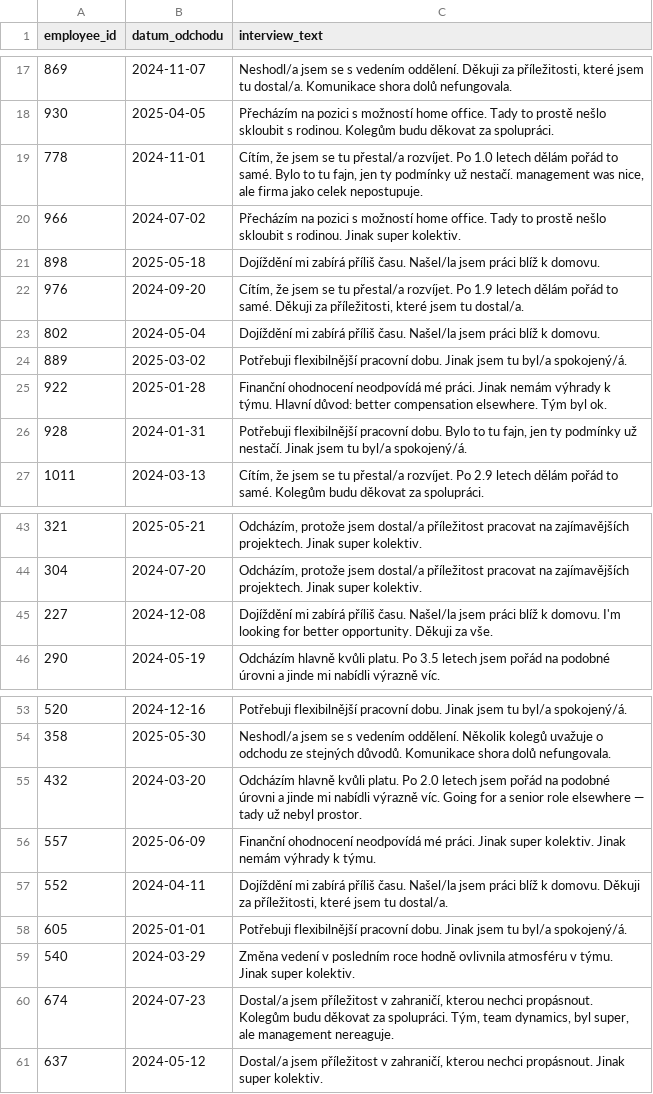
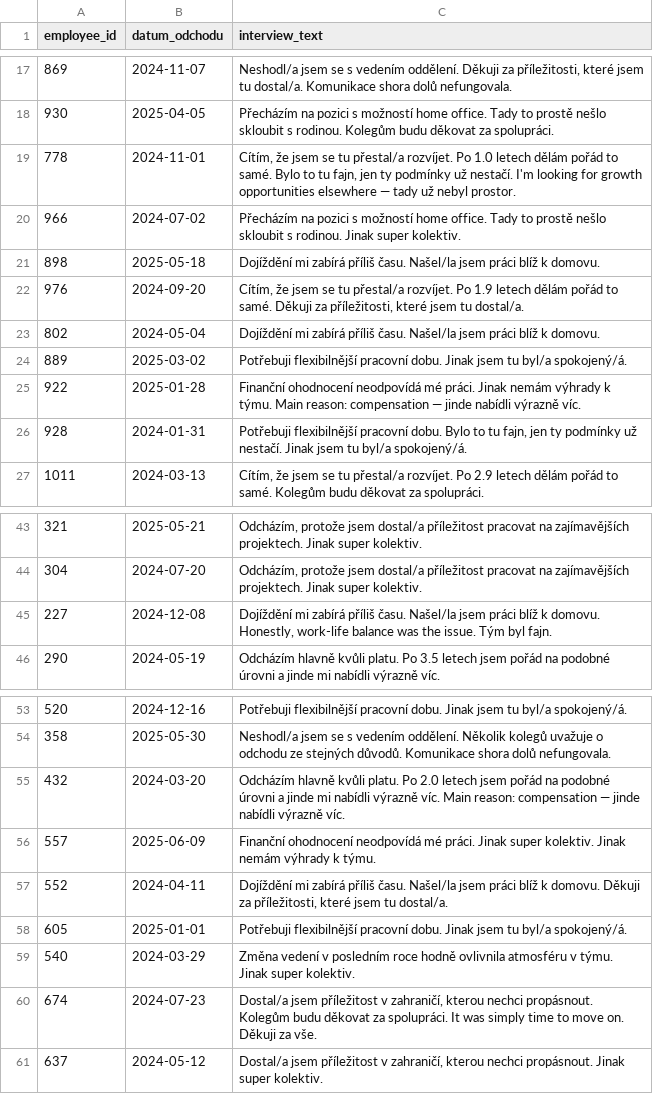
Before and after one commit to shippy/czechitas-ai-data, a CSV file: notebooks/datacorp_exit_interviews.csv, drawn as a sheet; only a part is shown, gaps mark what is left out.

```diff
--- a/notebooks/datacorp_exit_interviews.csv
+++ b/notebooks/datacorp_exit_interviews.csv
@@ -18,3 +18,3 @@ employee_id,datum_odchodu,interview_text
 930,2025-04-05,Přecházím na pozici s možností home office. Tady to prostě nešlo skloubit s rodinou. Kolegům budu děkovat za spolupráci.
-778,2024-11-01,"Cítím, že jsem se tu přestal/a rozvíjet. Po 1.0 letech dělám pořád to samé. Bylo to tu fajn, jen ty podmínky už nestačí. management was nice, ale firma jako celek nepostupuje."
+778,2024-11-01,"Cítím, že jsem se tu přestal/a rozvíjet. Po 1.0 letech dělám pořád to samé. Bylo to tu fajn, jen ty podmínky už nestačí. I'm looking for growth opportunities elsewhere — tady už nebyl prostor."
 966,2024-07-02,Přecházím na pozici s možností home office. Tady to prostě nešlo skloubit s rodinou. Jinak super kolektiv.
@@ -24,3 +24,3 @@ employee_id,datum_odchodu,interview_text
 889,2025-03-02,Potřebuji flexibilnější pracovní dobu.  Jinak jsem tu byl/a spokojený/á.
-922,2025-01-28,Finanční ohodnocení neodpovídá mé práci.  Jinak nemám výhrady k týmu. Hlavní důvod: better compensation elsewhere. Tým byl ok.
+922,2025-01-28,Finanční ohodnocení neodpovídá mé práci.  Jinak nemám výhrady k týmu. Main reason: compensation — jinde nabídli výrazně víc.
 928,2024-01-31,"Potřebuji flexibilnější pracovní dobu. Bylo to tu fajn, jen ty podmínky už nestačí. Jinak jsem tu byl/a spokojený/á."
@@ -44,3 +44,3 @@ employee_id,datum_odchodu,interview_text
 304,2024-07-20,"Odcházím, protože jsem dostal/a příležitost pracovat na zajímavějších projektech. Jinak super kolektiv."
-227,2024-12-08,Dojíždění mi zabírá příliš času. Našel/la jsem práci blíž k domovu. I'm looking for better opportunity. Děkuji za vše.
+227,2024-12-08,"Dojíždění mi zabírá příliš času. Našel/la jsem práci blíž k domovu. Honestly, work-life balance was the issue. Tým byl fajn."
 290,2024-05-19,Odcházím hlavně kvůli platu. Po 3.5 letech jsem pořád na podobné úrovni a jinde mi nabídli výrazně víc.
@@ -54,3 +54,3 @@ employee_id,datum_odchodu,interview_text
 358,2025-05-30,Neshodl/a jsem se s vedením oddělení. Několik kolegů uvažuje o odchodu ze stejných důvodů. Komunikace shora dolů nefungovala.
-432,2024-03-20,Odcházím hlavně kvůli platu. Po 2.0 letech jsem pořád na podobné úrovni a jinde mi nabídli výrazně víc. Going for a senior role elsewhere — tady už nebyl prostor.
+432,2024-03-20,Odcházím hlavně kvůli platu. Po 2.0 letech jsem pořád na podobné úrovni a jinde mi nabídli výrazně víc. Main reason: compensation — jinde nabídli výrazně víc.
 557,2025-06-09,Finanční ohodnocení neodpovídá mé práci. Jinak super kolektiv. Jinak nemám výhrady k týmu.
@@ -59,3 +59,3 @@ employee_id,datum_odchodu,interview_text
 540,2024-03-29,Změna vedení v posledním roce hodně ovlivnila atmosféru v týmu. Jinak super kolektiv.
-674,2024-07-23,"Dostal/a jsem příležitost v zahraničí, kterou nechci propásnout. Kolegům budu děkovat za spolupráci. Tým, team dynamics, byl super, ale management nereaguje."
+674,2024-07-23,"Dostal/a jsem příležitost v zahraničí, kterou nechci propásnout. Kolegům budu děkovat za spolupráci. It was simply time to move on. Děkuji za vše."
 637,2024-05-12,"Dostal/a jsem příležitost v zahraničí, kterou nechci propásnout. Jinak super kolektiv."
```
Also changed, not shown: notebooks/datacorp_ground_truth_payroll.csv, 2 other files.
